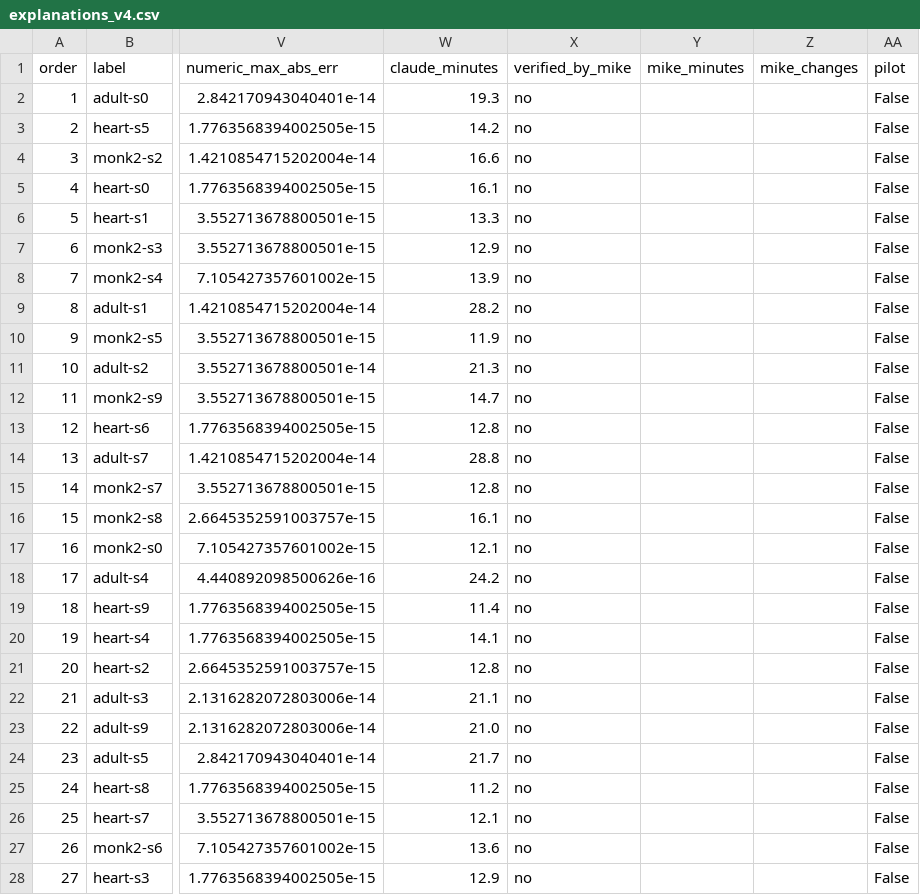
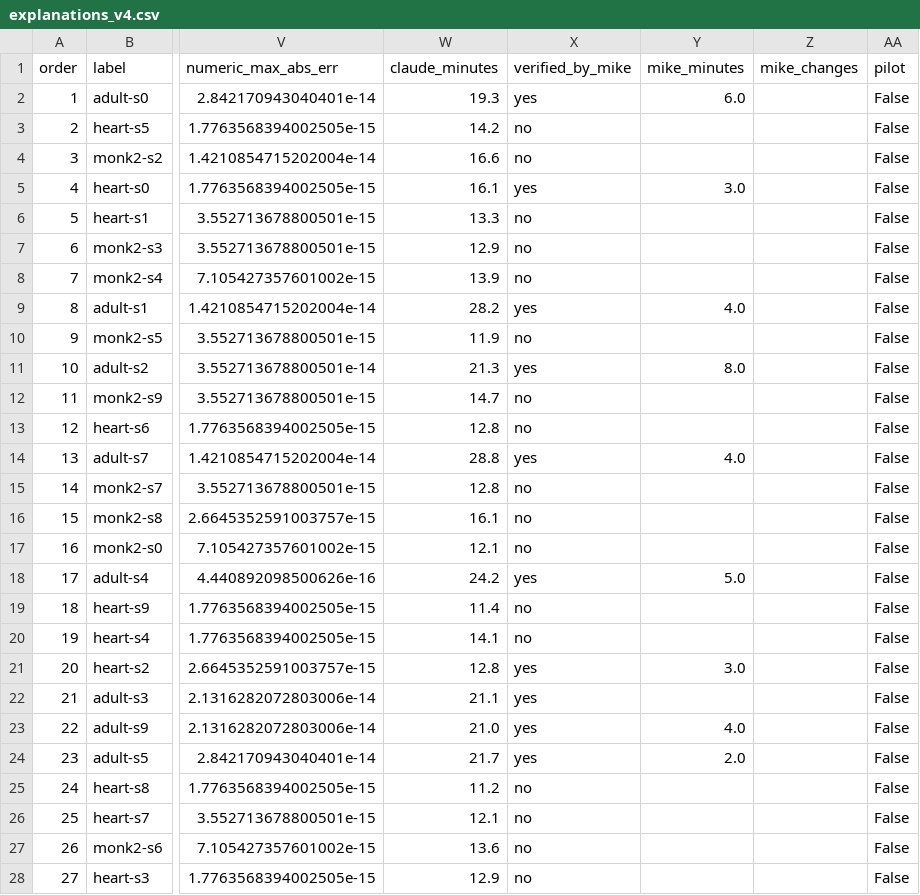
Before and after one commit to mikethemerry/explaneat, a CSV file: experiments/10seed/explanations_v4.csv, drawn as a sheet; only a part is shown, gaps mark what is left out; the diff covers the shown part only; the diff names each change by its address in the sheet, - before the commit and + after, or states it on an @@ line.

```diff
--- a/experiments/10seed/explanations_v4.csv
+++ b/experiments/10seed/explanations_v4.csv
-X2 (verified_by_mike): no
+X2 (verified_by_mike): yes
-Y2 (mike_minutes): (empty)
+Y2 (mike_minutes): 6.0
-X5 (verified_by_mike): no
+X5 (verified_by_mike): yes
-Y5 (mike_minutes): (empty)
+Y5 (mike_minutes): 3.0
-X9 (verified_by_mike): no
+X9 (verified_by_mike): yes
-Y9 (mike_minutes): (empty)
+Y9 (mike_minutes): 4.0
-X11 (verified_by_mike): no
+X11 (verified_by_mike): yes
-Y11 (mike_minutes): (empty)
+Y11 (mike_minutes): 8.0
-X14 (verified_by_mike): no
+X14 (verified_by_mike): yes
-Y14 (mike_minutes): (empty)
+Y14 (mike_minutes): 4.0
-X18 (verified_by_mike): no
+X18 (verified_by_mike): yes
-Y18 (mike_minutes): (empty)
+Y18 (mike_minutes): 5.0
-X21:X24 (verified_by_mike): no
+X21:X24 (verified_by_mike): yes
-Y21 (mike_minutes): (empty)
+Y21 (mike_minutes): 3.0
-Y23 (mike_minutes): (empty)
+Y23 (mike_minutes): 4.0
-Y24 (mike_minutes): (empty)
+Y24 (mike_minutes): 2.0
```
Also changed, not shown: 4 edited cells elsewhere in this file, experiments/10seed/explanations_heart100_v4.csv, experiments/churn/explanations_churn100_v4.csv, 4 other files.
